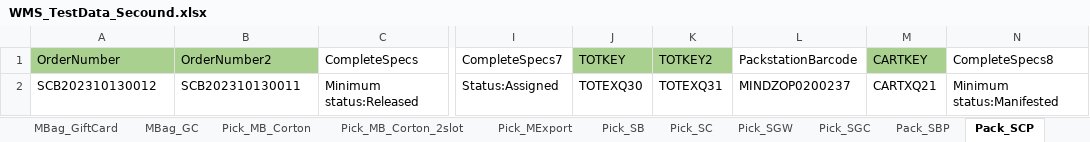
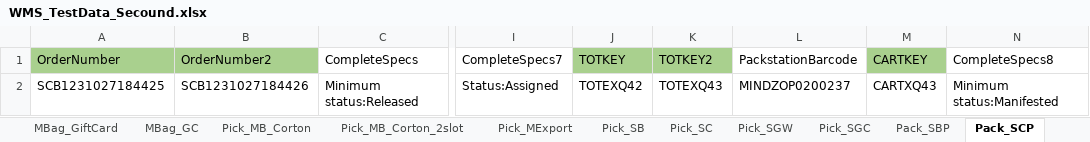
Before and after one commit to hashcodes7/automationactions, an Excel workbook: src/WMS_TestData_Secound.xlsx, sheet Pack_SCP, drawn as a sheet; only a part is shown, gaps mark what is left out; values as stored, in another font and other column widths than the file's, no borders; the diff names each change by its address in the sheet, - before the commit and + after, or states it on an @@ line.

```diff
--- a/src/WMS_TestData_Secound.xlsx (sheet Pack_SCP)
+++ b/src/WMS_TestData_Secound.xlsx (sheet Pack_SCP)
-A2 (OrderNumber): SCB202310130012
+A2 (OrderNumber): SCB1231027184425
-B2 (OrderNumber2): SCB202310130011
+B2 (OrderNumber2): SCB1231027184426
-J2 (TOTKEY): TOTEXQ30
+J2 (TOTKEY): TOTEXQ42
-K2 (TOTKEY2): TOTEXQ31
+K2 (TOTKEY2): TOTEXQ43
-M2 (CARTKEY): CARTXQ21
+M2 (CARTKEY): CARTXQ43
```
Also changed, not shown: sheet SinBag_1, sheet Pack_SBP, sheet Pack_SEP, sheet Pick_AltLoca, sheet SinBag_2, sheet SinBag_3, 14 more sheets.
